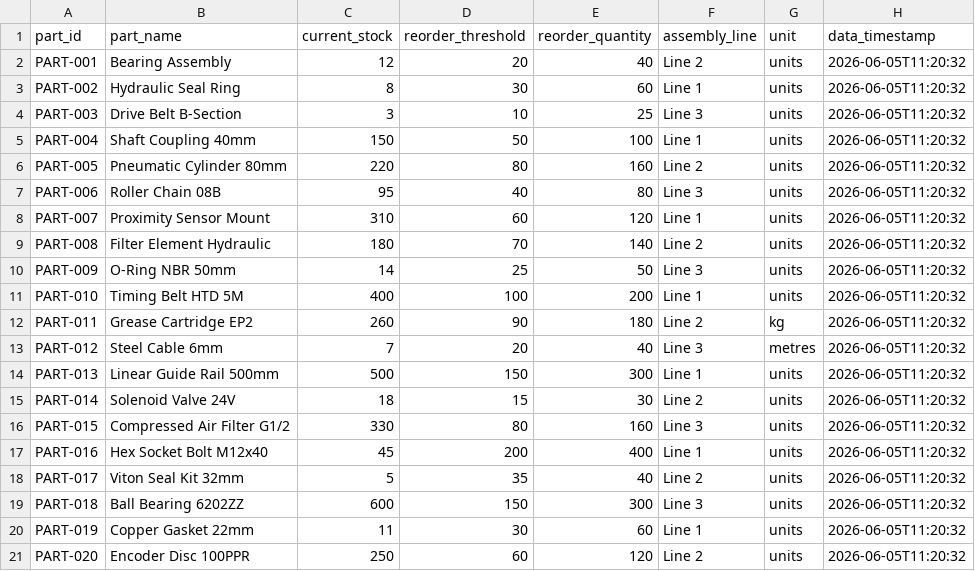
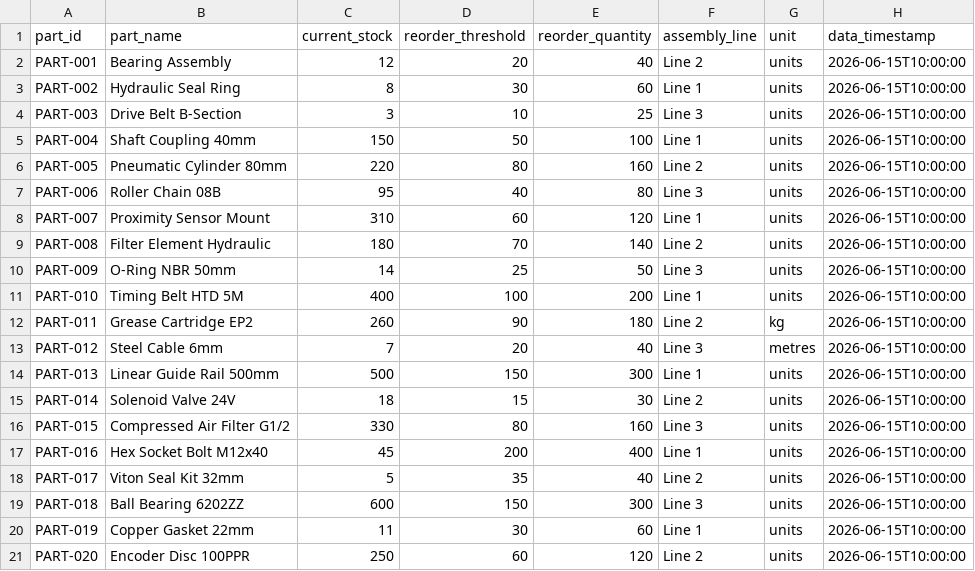
Before and after one commit to maihere/Betsy, a CSV file: data/inventory.csv, drawn as a sheet.

```diff
--- a/data/inventory.csv
+++ b/data/inventory.csv
@@ -1,21 +1,21 @@
 part_id,part_name,current_stock,reorder_threshold,reorder_quantity,assembly_line,unit,data_timestamp
-PART-001,Bearing Assembly,12,20,40,Line 2,units,2026-06-05T11:20:32
-PART-002,Hydraulic Seal Ring,8,30,60,Line 1,units,2026-06-05T11:20:32
-PART-003,Drive Belt B-Section,3,10,25,Line 3,units,2026-06-05T11:20:32
-PART-004,Shaft Coupling 40mm,150,50,100,Line 1,units,2026-06-05T11:20:32
-PART-005,Pneumatic Cylinder 80mm,220,80,160,Line 2,units,2026-06-05T11:20:32
-PART-006,Roller Chain 08B,95,40,80,Line 3,units,2026-06-05T11:20:32
-PART-007,Proximity Sensor Mount,310,60,120,Line 1,units,2026-06-05T11:20:32
-PART-008,Filter Element Hydraulic,180,70,140,Line 2,units,2026-06-05T11:20:32
-PART-009,O-Ring NBR 50mm,14,25,50,Line 3,units,2026-06-05T11:20:32
-PART-010,Timing Belt HTD 5M,400,100,200,Line 1,units,2026-06-05T11:20:32
-PART-011,Grease Cartridge EP2,260,90,180,Line 2,kg,2026-06-05T11:20:32
-PART-012,Steel Cable 6mm,7,20,40,Line 3,metres,2026-06-05T11:20:32
-PART-013,Linear Guide Rail 500mm,500,150,300,Line 1,units,2026-06-05T11:20:32
-PART-014,Solenoid Valve 24V,18,15,30,Line 2,units,2026-06-05T11:20:32
-PART-015,Compressed Air Filter G1/2,330,80,160,Line 3,units,2026-06-05T11:20:32
-PART-016,Hex Socket Bolt M12x40,45,200,400,Line 1,units,2026-06-05T11:20:32
-PART-017,Viton Seal Kit 32mm,5,35,40,Line 2,units,2026-06-05T11:20:32
-PART-018,Ball Bearing 6202ZZ,600,150,300,Line 3,units,2026-06-05T11:20:32
-PART-019,Copper Gasket 22mm,11,30,60,Line 1,units,2026-06-05T11:20:32
-PART-020,Encoder Disc 100PPR,250,60,120,Line 2,units,2026-06-05T11:20:32
+PART-001,Bearing Assembly,12,20,40,Line 2,units,2026-06-15T10:00:00
+PART-002,Hydraulic Seal Ring,8,30,60,Line 1,units,2026-06-15T10:00:00
+PART-003,Drive Belt B-Section,3,10,25,Line 3,units,2026-06-15T10:00:00
+PART-004,Shaft Coupling 40mm,150,50,100,Line 1,units,2026-06-15T10:00:00
+PART-005,Pneumatic Cylinder 80mm,220,80,160,Line 2,units,2026-06-15T10:00:00
+PART-006,Roller Chain 08B,95,40,80,Line 3,units,2026-06-15T10:00:00
+PART-007,Proximity Sensor Mount,310,60,120,Line 1,units,2026-06-15T10:00:00
+PART-008,Filter Element Hydraulic,180,70,140,Line 2,units,2026-06-15T10:00:00
+PART-009,O-Ring NBR 50mm,14,25,50,Line 3,units,2026-06-15T10:00:00
+PART-010,Timing Belt HTD 5M,400,100,200,Line 1,units,2026-06-15T10:00:00
+PART-011,Grease Cartridge EP2,260,90,180,Line 2,kg,2026-06-15T10:00:00
+PART-012,Steel Cable 6mm,7,20,40,Line 3,metres,2026-06-15T10:00:00
+PART-013,Linear Guide Rail 500mm,500,150,300,Line 1,units,2026-06-15T10:00:00
+PART-014,Solenoid Valve 24V,18,15,30,Line 2,units,2026-06-15T10:00:00
+PART-015,Compressed Air Filter G1/2,330,80,160,Line 3,units,2026-06-15T10:00:00
+PART-016,Hex Socket Bolt M12x40,45,200,400,Line 1,units,2026-06-15T10:00:00
+PART-017,Viton Seal Kit 32mm,5,35,40,Line 2,units,2026-06-15T10:00:00
+PART-018,Ball Bearing 6202ZZ,600,150,300,Line 3,units,2026-06-15T10:00:00
+PART-019,Copper Gasket 22mm,11,30,60,Line 1,units,2026-06-15T10:00:00
+PART-020,Encoder Disc 100PPR,250,60,120,Line 2,units,2026-06-15T10:00:00
```
Also changed, not shown: 13 other files.
